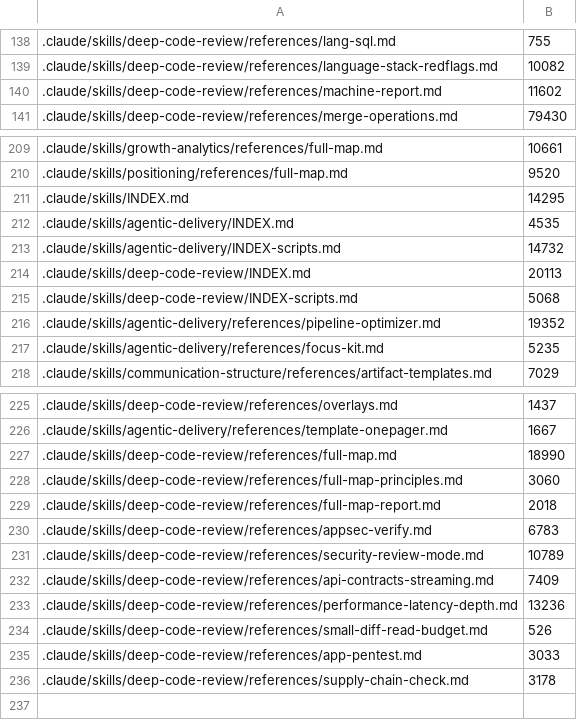
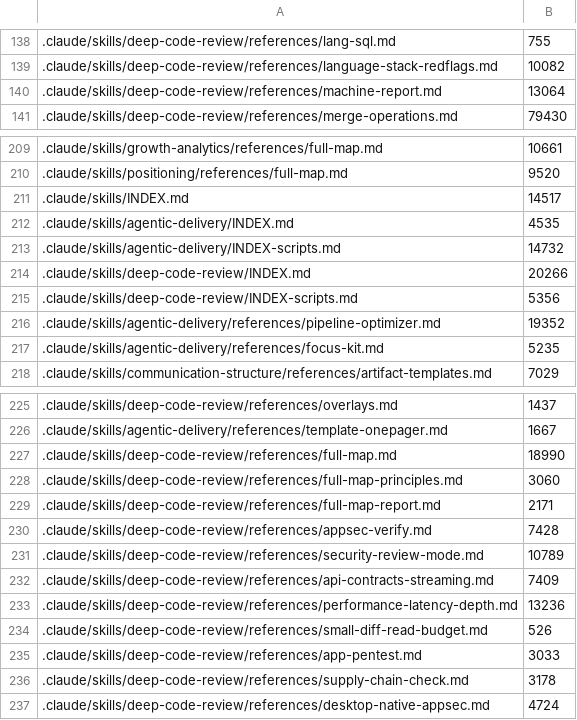
Before and after one commit to andyschwab/deep-code-review, a TSV file: scripts/size-budgets.tsv, drawn as a sheet; only a part is shown, gaps mark what is left out; the diff names each change by its address in the sheet, - before the commit and + after, or states it on an @@ line.

```diff
--- a/scripts/size-budgets.tsv
+++ b/scripts/size-budgets.tsv
-B140: 11602
+B140: 13064
-B211: 14295
+B211: 14517
-B214: 20113
+B214: 20266
-B215: 5068
+B215: 5356
-B229: 2018
+B229: 2171
-B230: 6783
+B230: 7428
+row 237: .claude/skills/deep-code-review/references/desktop-native-appsec.md | 4724
```
Also changed, not shown: scripts/mustload-budgets.tsv, 22 other files.
